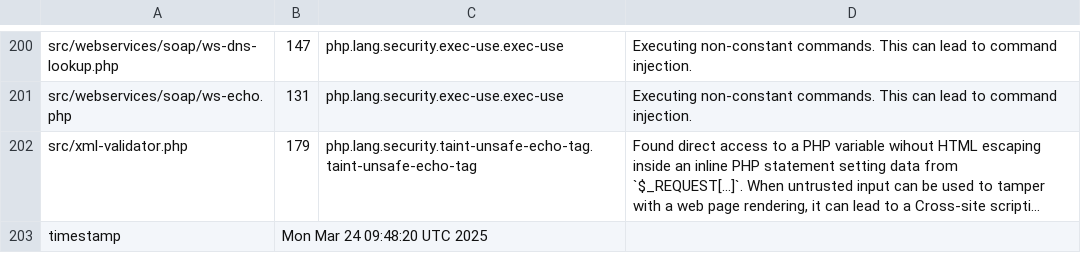
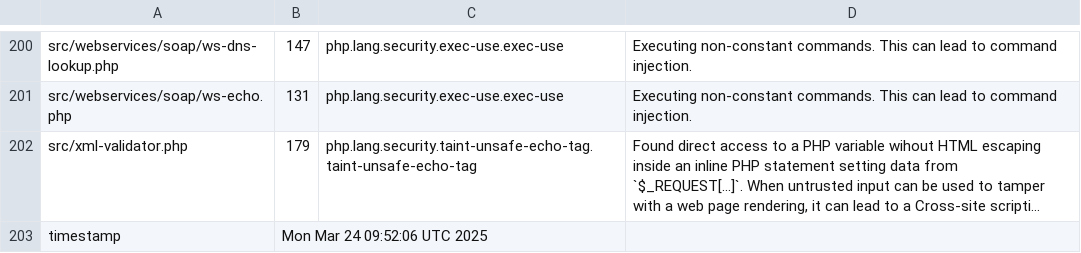
Before and after one commit to BharathNaidu01/mutillidae, a CSV file: semgrep-sast-results.csv, drawn as a sheet; only a part is shown, gaps mark what is left out; long unchanged cells end in …; the diff names each change by its address in the sheet, - before the commit and + after, or states it on an @@ line.

```diff
--- a/semgrep-sast-results.csv
+++ b/semgrep-sast-results.csv
-B203: Mon Mar 24 09:48:20 UTC 2025
+B203: Mon Mar 24 09:52:06 UTC 2025
```
